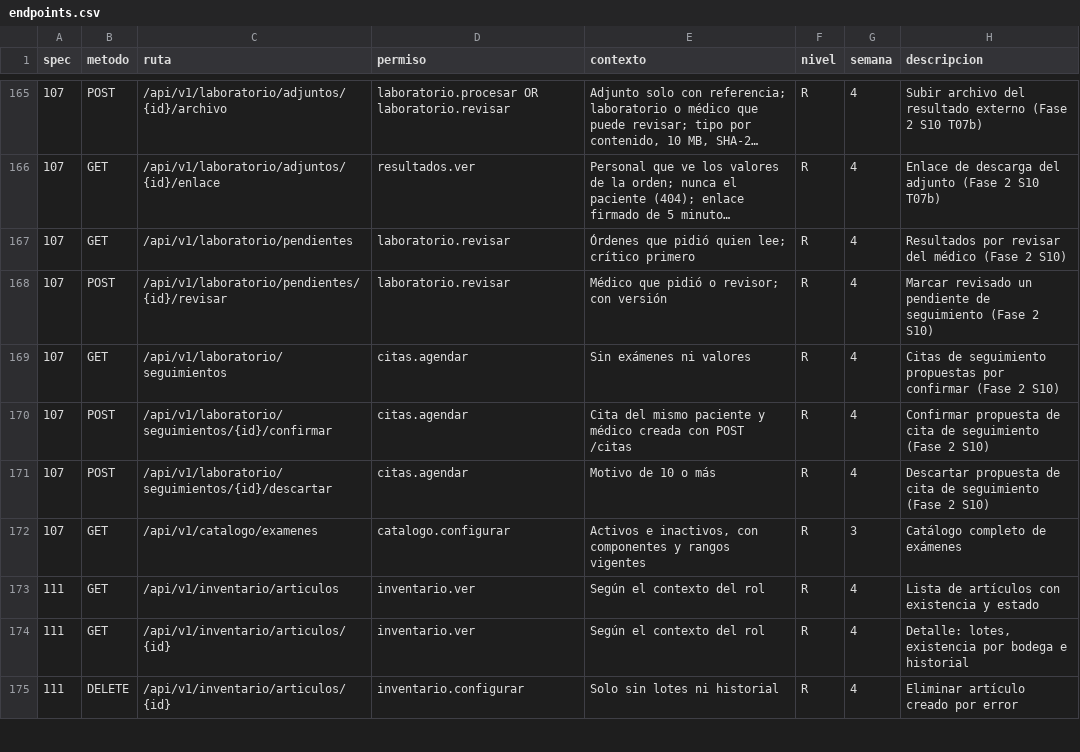
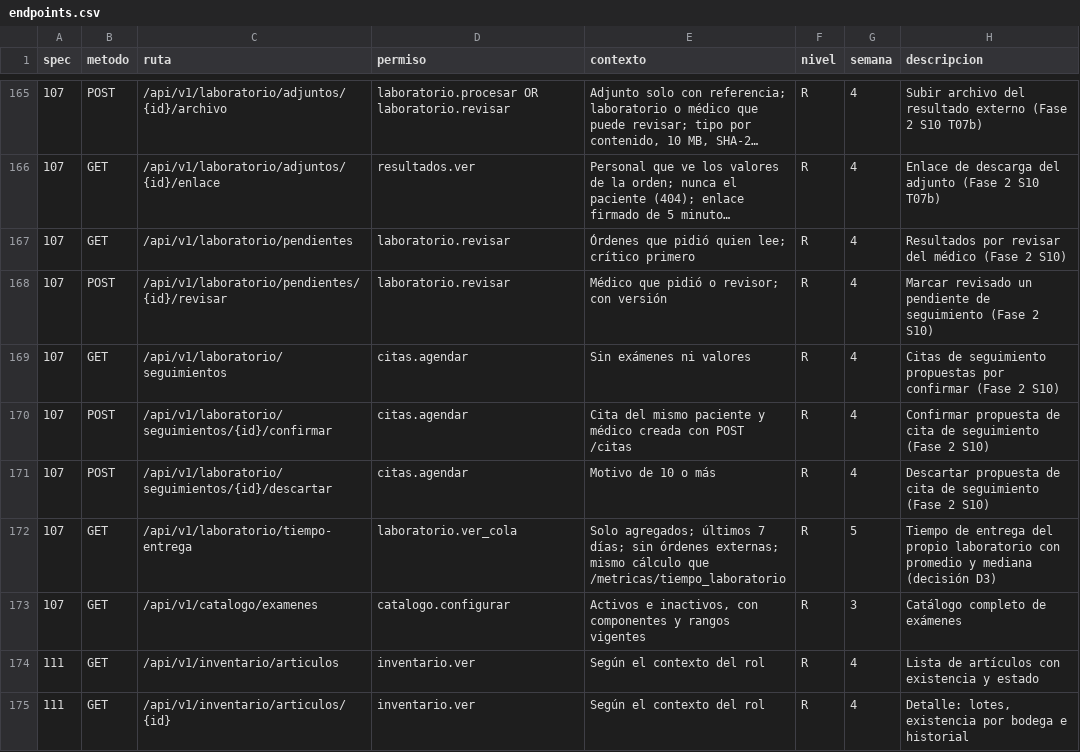
Before and after one commit to jojosenthusiast/Gestion_hospitalaria_universitaria_Climesa, a CSV file: docs/arquitectura/datos/endpoints.csv, drawn as a sheet; only a part is shown, gaps mark what is left out; the shorter side is filled out with more unchanged rows; long unchanged cells end in …; the diff names each change by its address in the sheet, - before the commit and + after, or states it on an @@ line.

Commit message:
feat: patient lab ranges, lab median and lab-scoped turnaround (D1-D3) (#198)
* feat(api): patient reference ranges, lab median and lab-scoped turnaround

- D1: patients get min/max (never critical limits) only on doctor-released results
- D2: tiempo_laboratorio series carries the daily median and a range summary (percentile_cont)
- D3: GET /laboratorio/tiempo-entrega for laboratorio.ver_cola, last 7 days, same rule as the metric

* feat(web): lab median on metrics and LAB Inicio turnaround from the API

* feat(ios): show released reference range and out-of-range mark to patients

* feat(android): show released reference range and out-of-range mark to patients

* fix(web): design fixtures serve the lab turnaround and median

```diff
--- a/docs/arquitectura/datos/endpoints.csv
+++ b/docs/arquitectura/datos/endpoints.csv
+row 172: 107 | GET | /api/v1/laboratorio/tiempo-entrega | laboratorio.ver_cola | Solo agregados; últimos 7 días; sin órdenes externas; mismo cálculo que /metricas/tiempo_laboratorio | R | 5 | Tiempo de entrega del propio laboratorio con promedio y mediana (decisión D3)
```
Also changed, not shown: 26 other files.
